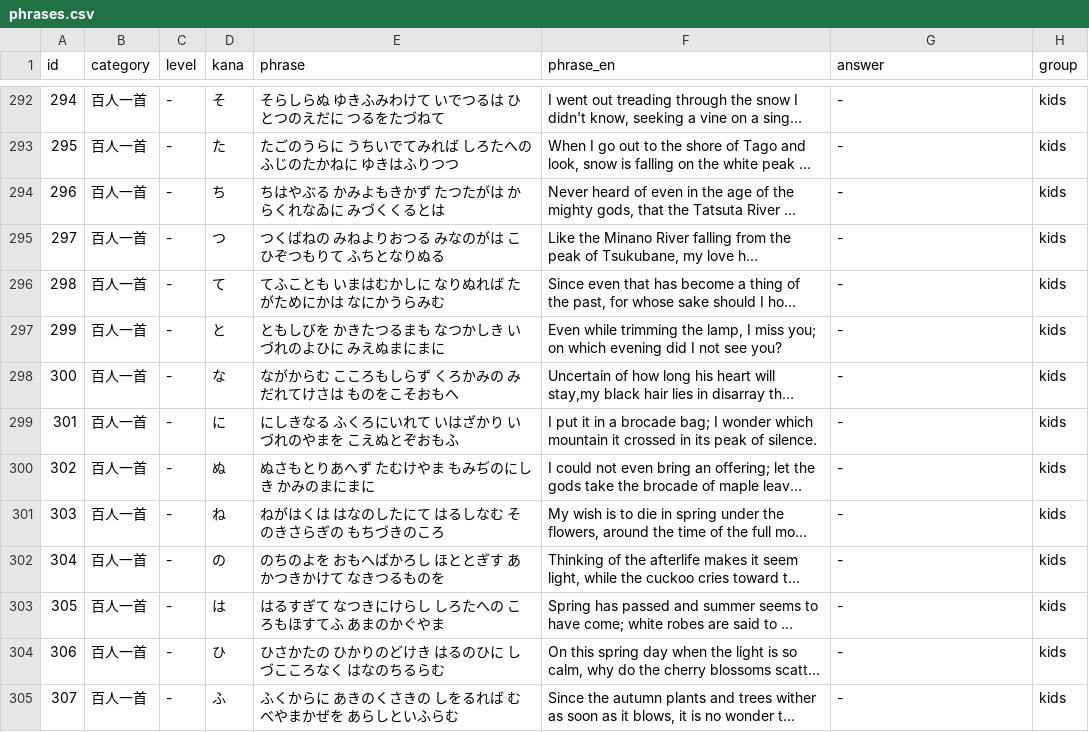
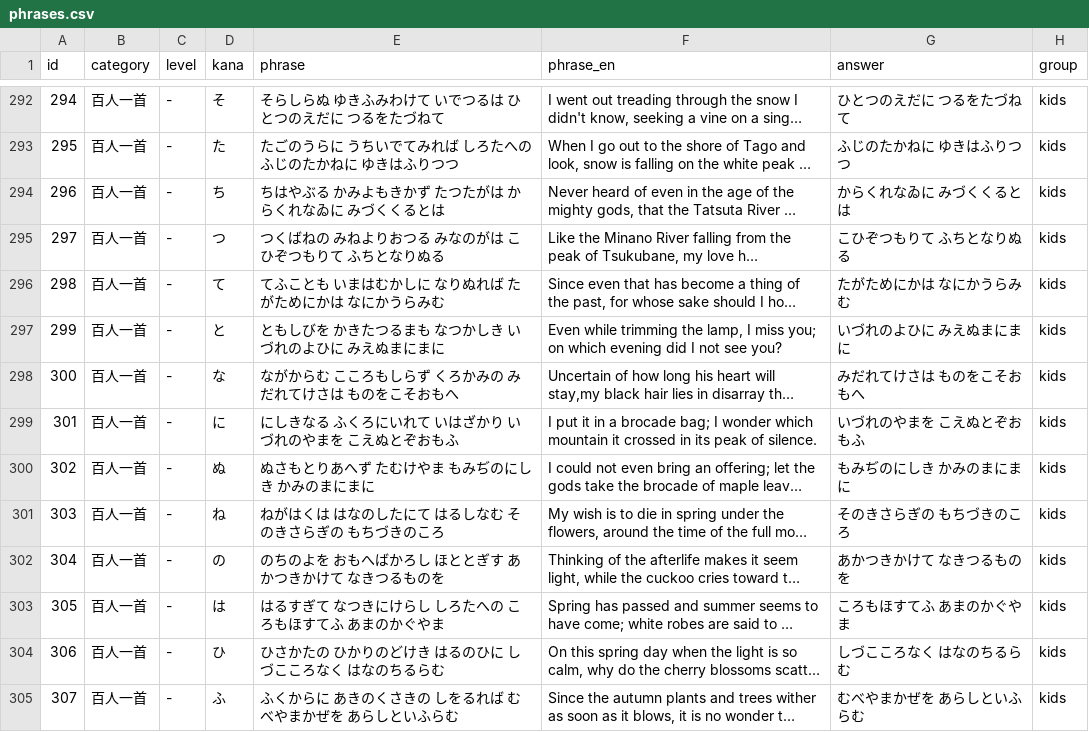
Before and after one commit to bamiyanapp/karuta, a CSV file: backend/phrases.csv, drawn as a sheet; only a part is shown, gaps mark what is left out; long unchanged cells end in …; the diff covers the shown part only; the diff names each change by its address in the sheet, - before the commit and + after, or states it on an @@ line.

Commit message:
fix(phrases): 百人一首の下の句をanswerに設定 (#174)
設計:
- 選定内容: phrase(上の句+下の句)の末尾2つの空白区切りトークンを下の句としてanswerに設定する機械的ルールを採用。kanaはphrase先頭文字（決まり字相当）のまま維持。
- 却下内容: kanaをanswer(下の句)先頭文字に合わせて変更する案。yomifuda-kana表示がphrase先頭文字にフォールバックする既存UI設計と矛盾するため却下。
- 理由: answerが常に"-"で「答えなし」状態だったため、下の句を補い実際の百人一首かるたに近づける。おばけかるた同様、answerがphraseの部分文字列になる構造のため、既存の例外カテゴリ集合に追加した。

影響:
- 影響モジュール: backend/phrases.csv（百人一首59件のanswer列）、backend/phrases.test.js（CATEGORIES_ALLOWING_ANSWER_IN_PHRASE / CATEGORIES_KANA_FROM_PHRASE に百人一首を追加）。
- 振る舞いの変更: 百人一首の詳細画面に「答え」（下の句）が表示され、絵札印刷では下の句のみが印字されるようになる（従来はphrase全句が印字されていた）。

テスト:
- 追加済み: backend `npm test`（1100件）、frontend `npm run lint`/`npm test`（28件）/`npm run build`をすべて実行し成功を確認。
- 未追加: N/A

Co-authored-by: github-actions[bot] <github-actions[bot]@users.noreply.github.com>

```diff
--- a/backend/phrases.csv
+++ b/backend/phrases.csv
-G292 (answer): -
+G292 (answer): ひとつのえだに つるをたづねて
-G293 (answer): -
+G293 (answer): ふじのたかねに ゆきはふりつつ
-G294 (answer): -
+G294 (answer): からくれなゐに みづくくるとは
-G295 (answer): -
+G295 (answer): こひぞつもりて ふちとなりぬる
-G296 (answer): -
+G296 (answer): たがためにかは なにかうらみむ
-G297 (answer): -
+G297 (answer): いづれのよひに みえぬまにまに
-G298 (answer): -
+G298 (answer): みだれてけさは ものをこそおもへ
-G299 (answer): -
+G299 (answer): いづれのやまを こえぬとぞおもふ
-G300 (answer): -
+G300 (answer): もみぢのにしき かみのまにまに
-G301 (answer): -
+G301 (answer): そのきさらぎの もちづきのころ
-G302 (answer): -
+G302 (answer): あかつきかけて なきつるものを
-G303 (answer): -
+G303 (answer): ころもほすてふ あまのかぐやま
-G304 (answer): -
+G304 (answer): しづこころなく はなのちるらむ
-G305 (answer): -
+G305 (answer): むべやまかぜを あらしといふらむ
```
Also changed, not shown: 45 edited cells elsewhere in this file, 1 other file.
